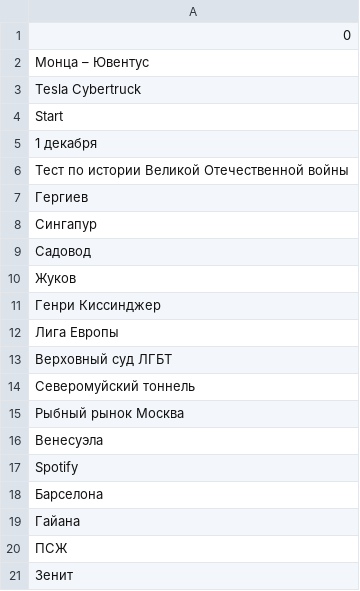
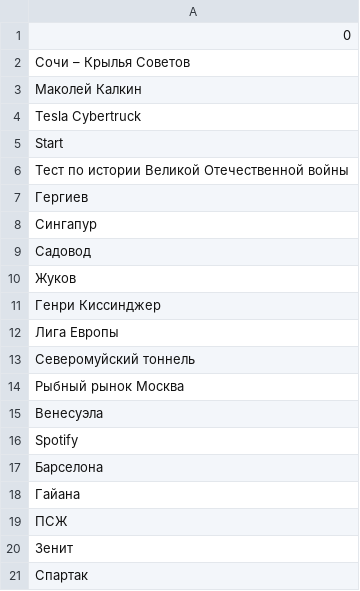
Before and after one commit to kupletist/seo, a CSV file: today_trends.csv, drawn as a sheet.

Commit message:
Добавлены файлы today_trends.csv / realtime_trends.csv

```diff
--- a/today_trends.csv
+++ b/today_trends.csv
@@ -1,6 +1,6 @@
 0
-Монца – Ювентус
+Сочи – Крылья Советов
+Маколей Калкин
 Tesla Cybertruck
 Start
-1 декабря
 Тест по истории Великой Отечественной войны
@@ -12,3 +12,2 @@ Start
 Лига Европы
-Верховный суд ЛГБТ
 Северомуйский тоннель
@@ -21 +20,2 @@ Spotify
 Зенит
+Спартак
```
Also changed, not shown: realtime_trends.csv.
